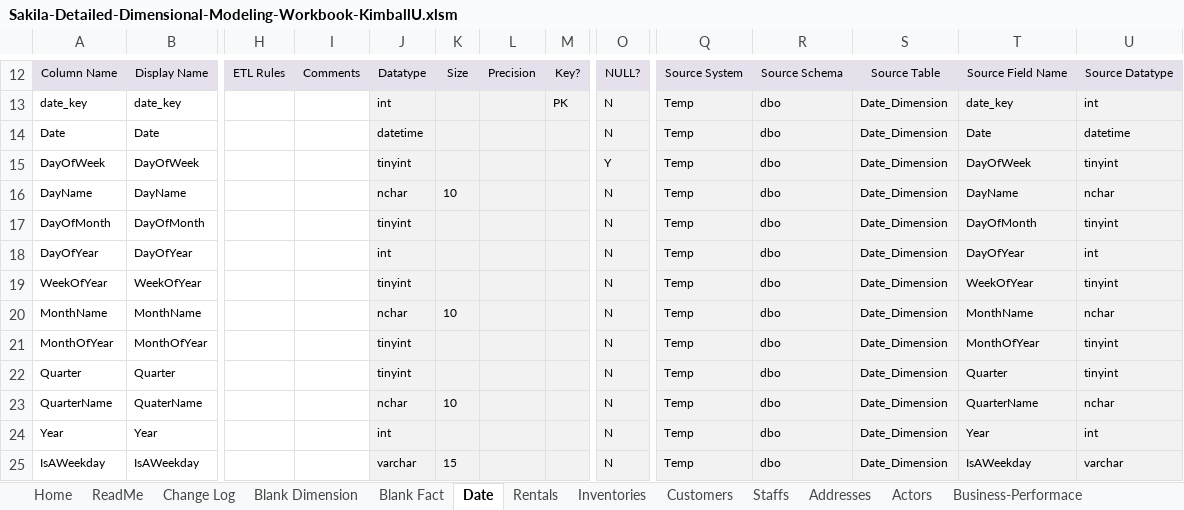
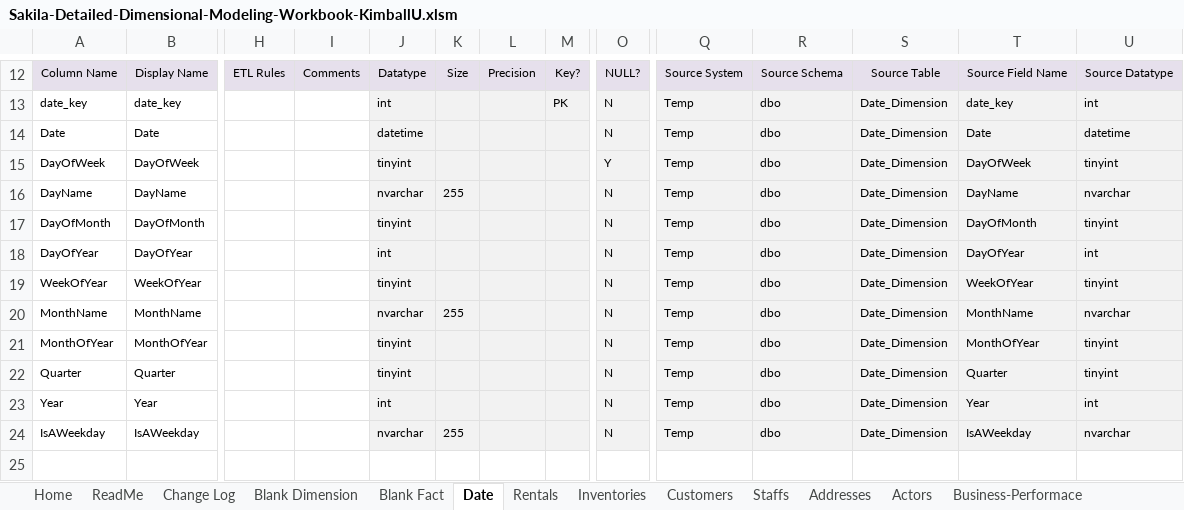
Before and after one commit to Narius2030/Sakila-DataWarehouse-for-Businesses, an Excel workbook: Design/Sakila-Detailed-Dimensional-Modeling-Workbook-KimballU.xlsm, sheet Date, drawn as a sheet; only a part is shown, gaps mark what is left out; values as stored, in another font and other column widths than the file's, no borders; charts and pictures not drawn; removed rows and columns are numbered as before the commit, all else as after; rows hold the shown columns only; the diff names each change by its address in the sheet, - before the commit and + after, or states it on an @@ line.

Commit message:
feat: create pipeline for FactBPerformance and repair some errors in DimDate and DimAddress

```diff
--- a/Design/Sakila-Detailed-Dimensional-Modeling-Workbook-KimballU.xlsm (sheet Date)
+++ b/Design/Sakila-Detailed-Dimensional-Modeling-Workbook-KimballU.xlsm (sheet Date)
-J16: nchar
+J16: nvarchar
-K16: 10
+K16: 255
-U16: nchar
+U16: nvarchar
-J20: nchar
+J20: nvarchar
-K20: 10
+K20: 255
-U20: nchar
+U20: nvarchar
-row 23: QuarterName | QuaterName |  |  | nchar | 10 |  |  | N | Temp | dbo | Date_Dimension | QuarterName | nchar
-J24: varchar
+J24: nvarchar
-K24: 15
+K24: 255
-U24: varchar
+U24: nvarchar
```
Also changed, not shown: sheet Addresses, sheet Business-Performace, other sheet tabs, formulas that keep their value, charts or pictures, 8 other files.
